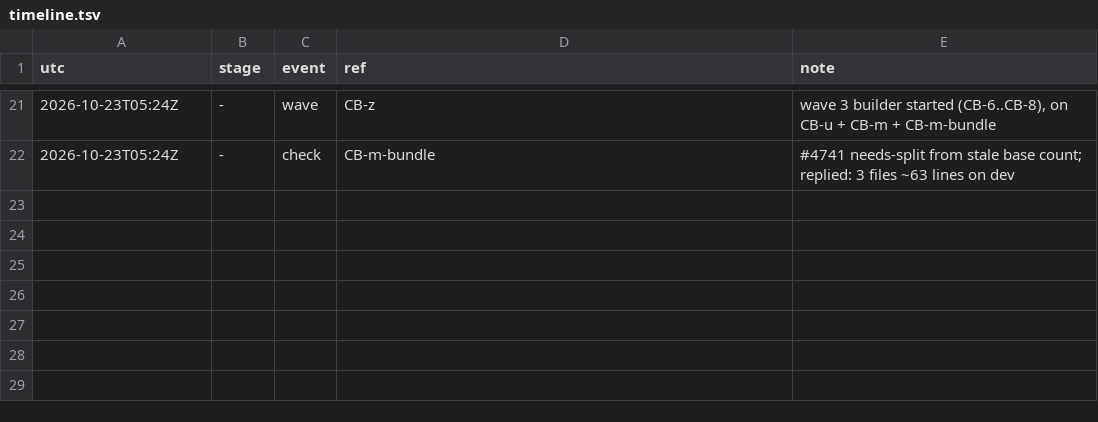
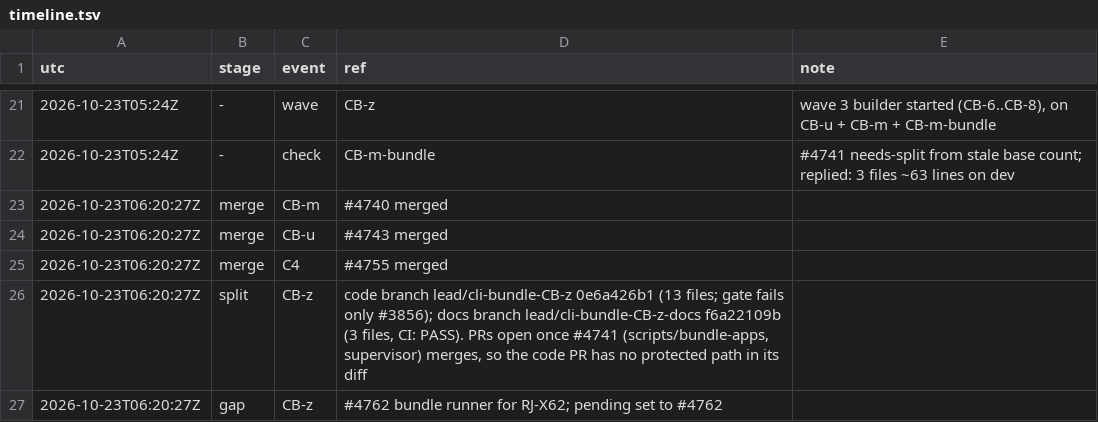
Before and after one commit to qbtrix/creative-apps, a TSV file: docs/leads/suite-cli-bundle/timeline.tsv, drawn as a sheet; only a part is shown, gaps mark what is left out.

Commit message:
record: CB-m/CB-u merged, CB-z split, gap #4762

```diff
--- a/docs/leads/suite-cli-bundle/timeline.tsv
+++ b/docs/leads/suite-cli-bundle/timeline.tsv
@@ -22 +22,6 @@ utc	stage	event	ref	note
 2026-10-23T05:24Z	-	check	CB-m-bundle	#4741 needs-split from stale base count; replied: 3 files ~63 lines on dev
+2026-10-23T06:20:27Z	merge	CB-m	#4740 merged
+2026-10-23T06:20:27Z	merge	CB-u	#4743 merged
+2026-10-23T06:20:27Z	merge	C4	#4755 merged
+2026-10-23T06:20:27Z	split	CB-z	code branch lead/cli-bundle-CB-z 0e6a426b1 (13 files; gate fails only #3856); docs branch lead/cli-bundle-CB-z-docs f6a22109b (3 files, CI: PASS). PRs open once #4741 (scripts/bundle-apps, supervisor) merges, so the code PR has no protected path in its diff
+2026-10-23T06:20:27Z	gap	CB-z	#4762 bundle runner for RJ-X62; pending set to #4762
```
Also changed, not shown: 1 other file.
